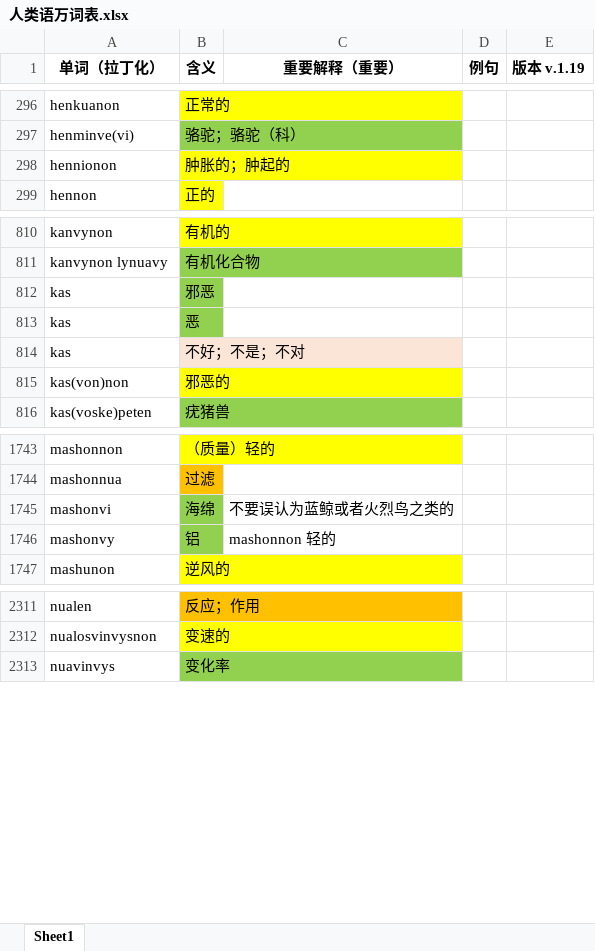
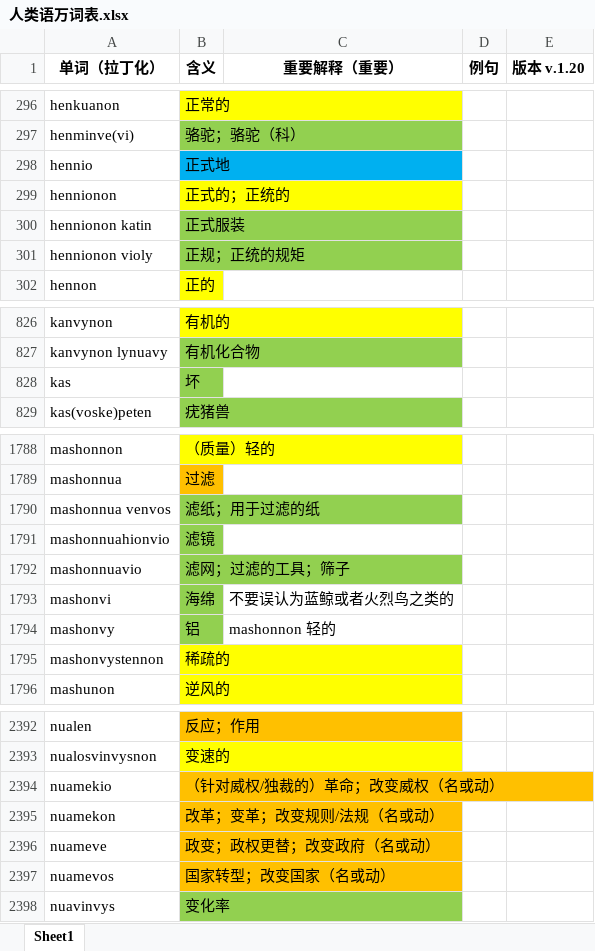
Before and after one commit to Valois-Kuai/vaslanvio, an Excel workbook: file/人类语万词表.xlsx, sheet Sheet1, drawn as a sheet; only a part is shown, gaps mark what is left out; values as stored, in another font and other column widths than the file's, no borders; removed rows and columns are numbered as before the commit, all else as after; the diff covers the shown part only; the diff names each change by its address in the sheet, - before the commit and + after, or states it on an @@ line.

```diff
--- a/file/人类语万词表.xlsx (sheet Sheet1)
+++ b/file/人类语万词表.xlsx (sheet Sheet1)
-E1: 版本 v.1.19
+E1: 版本 v.1.20
+row 298: hennio | 正式地
-B299 (含义): 肿胀的；肿起的
+B299 (含义): 正式的；正统的
+row 300: hennionon katin | 正式服装
+row 301: hennionon violy | 正规；正统的规矩
-B828 (含义): 邪恶
+B828 (含义): 坏
-row 813: kas | 恶
-row 814: kas | 不好；不是；不对
-row 815: kas(von)non | 邪恶的
+row 1790: mashonnua venvos | 滤纸；用于过滤的纸
+row 1791: mashonnuahionvio | 滤镜
+row 1792: mashonnuavio | 滤网；过滤的工具；筛子
+row 1795: mashonvystennon | 稀疏的
+row 2394: nuamekio | （针对威权/独裁的）革命；改变威权（名或动）
+row 2395: nuamekon | 改革；变革；改变规则/法规（名或动）
+row 2396: nuameve | 政变；政权更替；改变政府（名或动）
+row 2397: nuamevos | 国家转型；改变国家（名或动）
```
Also changed, not shown: 123 added rows, 14 removed rows and 27 edited cells elsewhere in this sheet, 3 other files.
